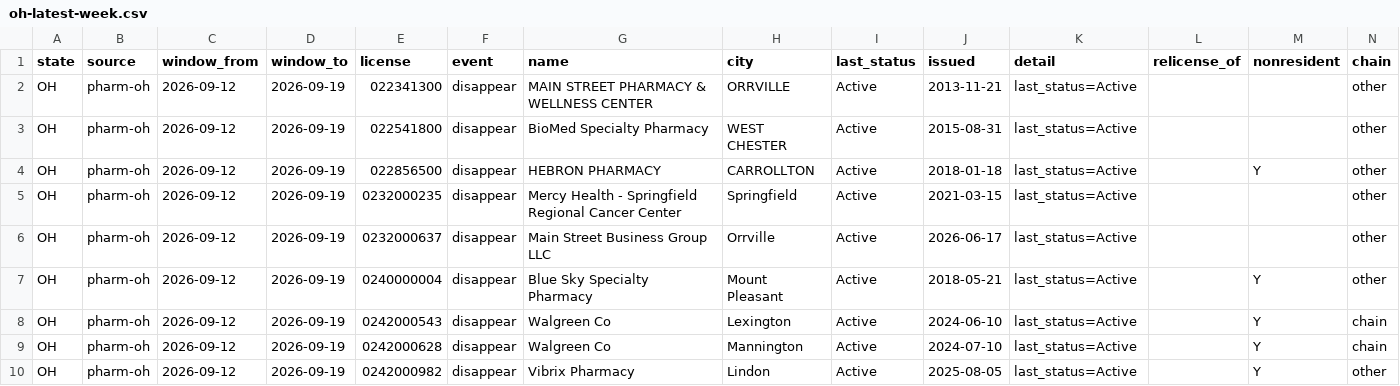
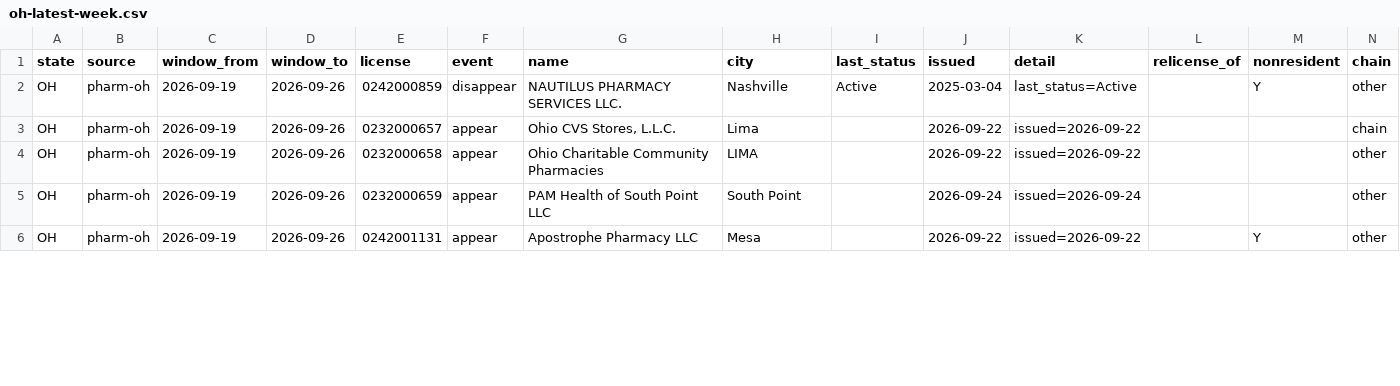
Before and after one commit to PieThonCoder/pharmacy-closure-tracker, a CSV file: states/data/oh-latest-week.csv, drawn as a sheet; only a part is shown; the diff covers the shown part only.

```diff
--- a/states/data/oh-latest-week.csv
+++ b/states/data/oh-latest-week.csv
@@ -1,10 +1,6 @@
 state,source,window_from,window_to,license,event,name,city,last_status,issued,detail,relicense_of,nonresident,chain
-OH,pharm-oh,2026-09-12,2026-09-19,022341300,disappear,MAIN STREET PHARMACY & WELLNESS CENTER,ORRVILLE,Active,2013-11-21,last_status=Active,,,other
-OH,pharm-oh,2026-09-12,2026-09-19,022541800,disappear,BioMed Specialty Pharmacy,WEST CHESTER,Active,2015-08-31,last_status=Active,,,other
-OH,pharm-oh,2026-09-12,2026-09-19,022856500,disappear,HEBRON PHARMACY,CARROLLTON,Active,2018-01-18,last_status=Active,,Y,other
-OH,pharm-oh,2026-09-12,2026-09-19,0232000235,disappear,Mercy Health - Springfield Regional Cancer Center,Springfield,Active,2021-03-15,last_status=Active,,,other
-OH,pharm-oh,2026-09-12,2026-09-19,0232000637,disappear,Main Street Business Group LLC,Orrville,Active,2026-06-17,last_status=Active,,,other
-OH,pharm-oh,2026-09-12,2026-09-19,0240000004,disappear,Blue Sky Specialty Pharmacy,Mount Pleasant,Active,2018-05-21,last_status=Active,,Y,other
-OH,pharm-oh,2026-09-12,2026-09-19,0242000543,disappear,Walgreen Co,Lexington,Active,2024-06-10,last_status=Active,,Y,chain
-OH,pharm-oh,2026-09-12,2026-09-19,0242000628,disappear,Walgreen Co,Mannington,Active,2024-07-10,last_status=Active,,Y,chain
-OH,pharm-oh,2026-09-12,2026-09-19,0242000982,disappear,Vibrix Pharmacy,Lindon,Active,2025-08-05,last_status=Active,,Y,other
+OH,pharm-oh,2026-09-19,2026-09-26,0242000859,disappear,NAUTILUS PHARMACY SERVICES LLC.,Nashville,Active,2025-03-04,last_status=Active,,Y,other
+OH,pharm-oh,2026-09-19,2026-09-26,0232000657,appear,"Ohio CVS Stores, L.L.C.",Lima,,2026-09-22,issued=2026-09-22,,,chain
+OH,pharm-oh,2026-09-19,2026-09-26,0232000658,appear,Ohio Charitable Community Pharmacies,LIMA,,2026-09-22,issued=2026-09-22,,,other
+OH,pharm-oh,2026-09-19,2026-09-26,0232000659,appear,PAM Health of South Point LLC,South Point,,2026-09-24,issued=2026-09-24,,,other
+OH,pharm-oh,2026-09-19,2026-09-26,0242001131,appear,Apostrophe Pharmacy LLC,Mesa,,2026-09-22,issued=2026-09-22,,Y,other
```
Also changed, not shown: 1 removed row and 38 edited cells elsewhere in this file, states/data/de-latest-week.csv, states/data/fl-latest-week.csv, 23 other files.
